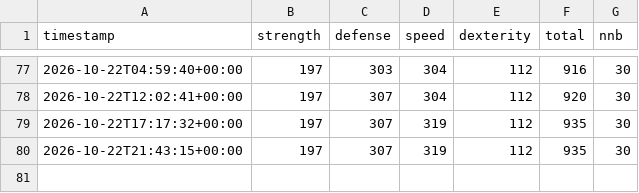
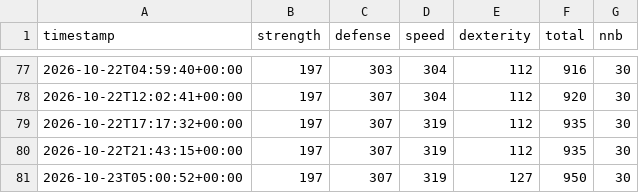
Before and after one commit to SamyAridhan/TornHansBot, a CSV file: history.csv, drawn as a sheet; only a part is shown, gaps mark what is left out; the diff names each change by its address in the sheet, - before the commit and + after, or states it on an @@ line.

```diff
--- a/history.csv
+++ b/history.csv
+row 81: 2026-10-23T05:00:52+00:00 | 197 | 307 | 319 | 127 | 950 | 30
```
